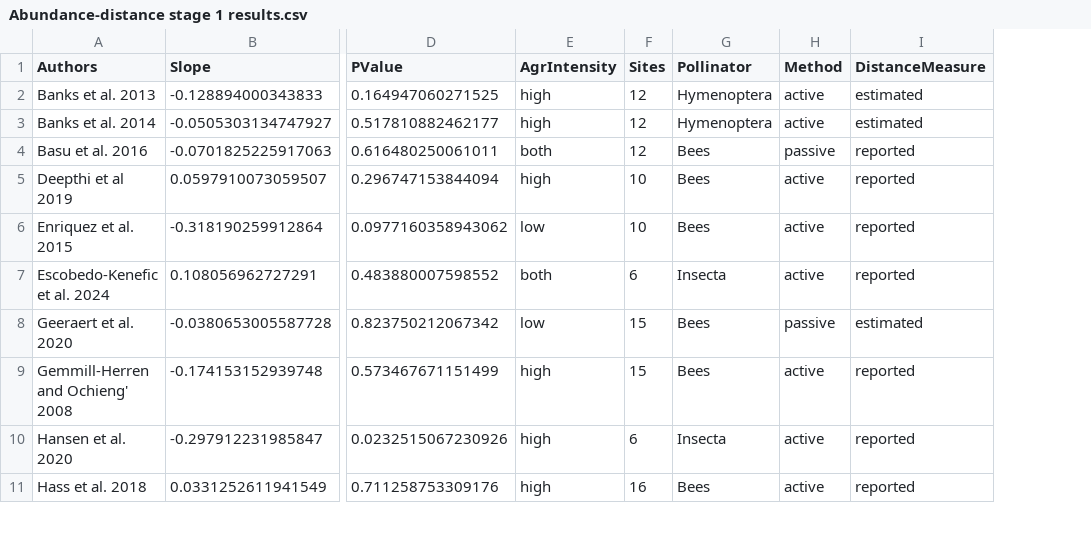
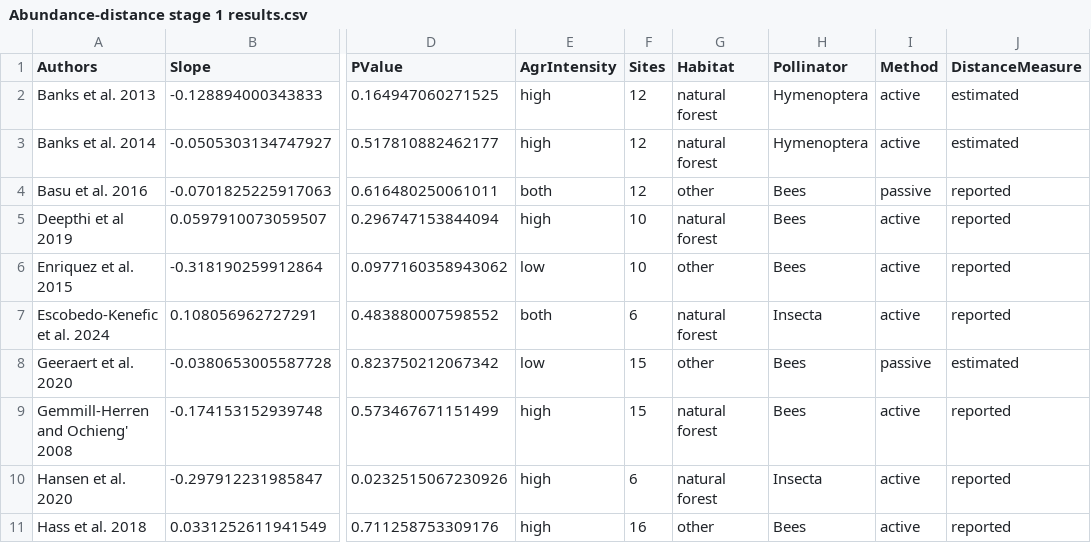
Before and after one commit to enniabosshard/pollinatorhabitatTSF_SRMA, a CSV file: outputs/abundance/Abundance-distance stage 1 results.csv, drawn as a sheet; only a part is shown, gaps mark what is left out; the diff names each change by its address in the sheet, - before the commit and + after, or states it on an @@ line.

```diff
--- a/outputs/abundance/Abundance-distance stage 1 results.csv
+++ b/outputs/abundance/Abundance-distance stage 1 results.csv
+column G (Habitat), rows 2-11: natural forest | natural forest | other | natural forest | other | natural forest | other | natural forest | natural forest | other
```
Also changed, not shown: outputs/abundance/Wild abundance-distance stage 1 results.csv, outputs/fruitset/Fruitset_GLM_Model_Results.csv, 11 other files.
